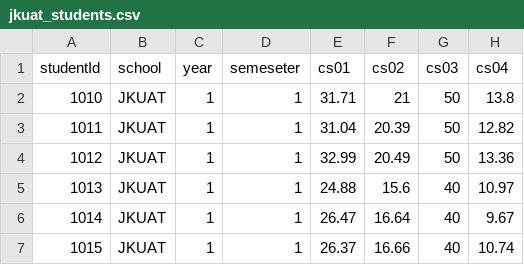
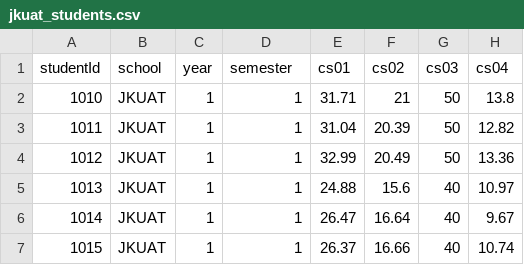
Before and after one commit to mel-fayne/elira_api, a CSV file: classifierModel/data/jkuat_students.csv, drawn as a sheet; only a part is shown; the diff names each change by its address in the sheet, - before the commit and + after, or states it on an @@ line.

Commit message:
train jkuatClassifier model

```diff
--- a/classifierModel/data/jkuat_students.csv
+++ b/classifierModel/data/jkuat_students.csv
-D1: semeseter
+D1: semester
```
Also changed, not shown: 3 other files.
